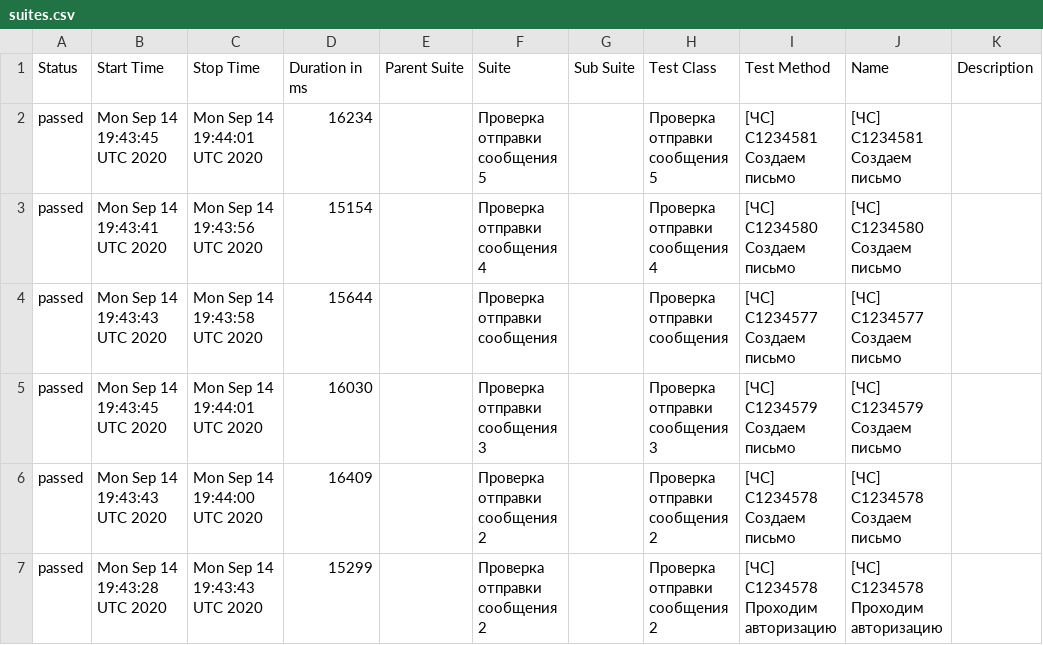
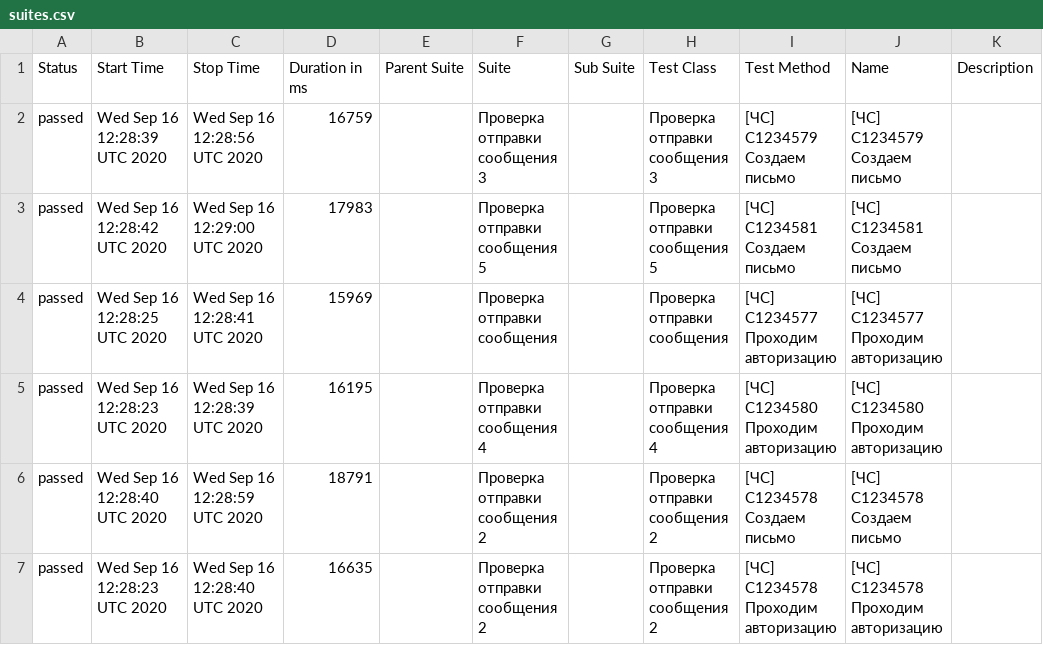
Before and after one commit to qaschevychelov/JSWebdriverioAutomation, a CSV file: docs/data/suites.csv, drawn as a sheet; only a part is shown; the diff covers the shown part only.

```diff
--- a/docs/data/suites.csv
+++ b/docs/data/suites.csv
@@ -1,7 +1,7 @@
 "Status","Start Time","Stop Time","Duration in ms","Parent Suite","Suite","Sub Suite","Test Class","Test Method","Name","Description"
-"passed","Mon Sep 14 19:43:45 UTC 2020","Mon Sep 14 19:44:01 UTC 2020","16234","","Проверка отправки сообщения 5","","Проверка отправки сообщения 5","[ЧС] C1234581 Создаем письмо","[ЧС] C1234581 Создаем письмо",""
-"passed","Mon Sep 14 19:43:41 UTC 2020","Mon Sep 14 19:43:56 UTC 2020","15154","","Проверка отправки сообщения 4","","Проверка отправки сообщения 4","[ЧС] C1234580 Создаем письмо","[ЧС] C1234580 Создаем письмо",""
-"passed","Mon Sep 14 19:43:43 UTC 2020","Mon Sep 14 19:43:58 UTC 2020","15644","","Проверка отправки сообщения","","Проверка отправки сообщения","[ЧС] C1234577 Создаем письмо","[ЧС] C1234577 Создаем письмо",""
-"passed","Mon Sep 14 19:43:45 UTC 2020","Mon Sep 14 19:44:01 UTC 2020","16030","","Проверка отправки сообщения 3","","Проверка отправки сообщения 3","[ЧС] C1234579 Создаем письмо","[ЧС] C1234579 Создаем письмо",""
-"passed","Mon Sep 14 19:43:43 UTC 2020","Mon Sep 14 19:44:00 UTC 2020","16409","","Проверка отправки сообщения 2","","Проверка отправки сообщения 2","[ЧС] C1234578 Создаем письмо","[ЧС] C1234578 Создаем письмо",""
-"passed","Mon Sep 14 19:43:28 UTC 2020","Mon Sep 14 19:43:43 UTC 2020","15299","","Проверка отправки сообщения 2","","Проверка отправки сообщения 2","[ЧС] C1234578 Проходим авторизацию","[ЧС] C1234578 Проходим авторизацию",""
+"passed","Wed Sep 16 12:28:39 UTC 2020","Wed Sep 16 12:28:56 UTC 2020","16759","","Проверка отправки сообщения 3","","Проверка отправки сообщения 3","[ЧС] C1234579 Создаем письмо","[ЧС] C1234579 Создаем письмо",""
+"passed","Wed Sep 16 12:28:42 UTC 2020","Wed Sep 16 12:29:00 UTC 2020","17983","","Проверка отправки сообщения 5","","Проверка отправки сообщения 5","[ЧС] C1234581 Создаем письмо","[ЧС] C1234581 Создаем письмо",""
+"passed","Wed Sep 16 12:28:25 UTC 2020","Wed Sep 16 12:28:41 UTC 2020","15969","","Проверка отправки сообщения","","Проверка отправки сообщения","[ЧС] C1234577 Проходим авторизацию","[ЧС] C1234577 Проходим авторизацию",""
+"passed","Wed Sep 16 12:28:23 UTC 2020","Wed Sep 16 12:28:39 UTC 2020","16195","","Проверка отправки сообщения 4","","Проверка отправки сообщения 4","[ЧС] C1234580 Проходим авторизацию","[ЧС] C1234580 Проходим авторизацию",""
+"passed","Wed Sep 16 12:28:40 UTC 2020","Wed Sep 16 12:28:59 UTC 2020","18791","","Проверка отправки сообщения 2","","Проверка отправки сообщения 2","[ЧС] C1234578 Создаем письмо","[ЧС] C1234578 Создаем письмо",""
+"passed","Wed Sep 16 12:28:23 UTC 2020","Wed Sep 16 12:28:40 UTC 2020","16635","","Проверка отправки сообщения 2","","Проверка отправки сообщения 2","[ЧС] C1234578 Проходим авторизацию","[ЧС] C1234578 Проходим авторизацию",""
```
Also changed, not shown: 1 added row, 1 removed row and 13 edited cells elsewhere in this file, 30 other files.
